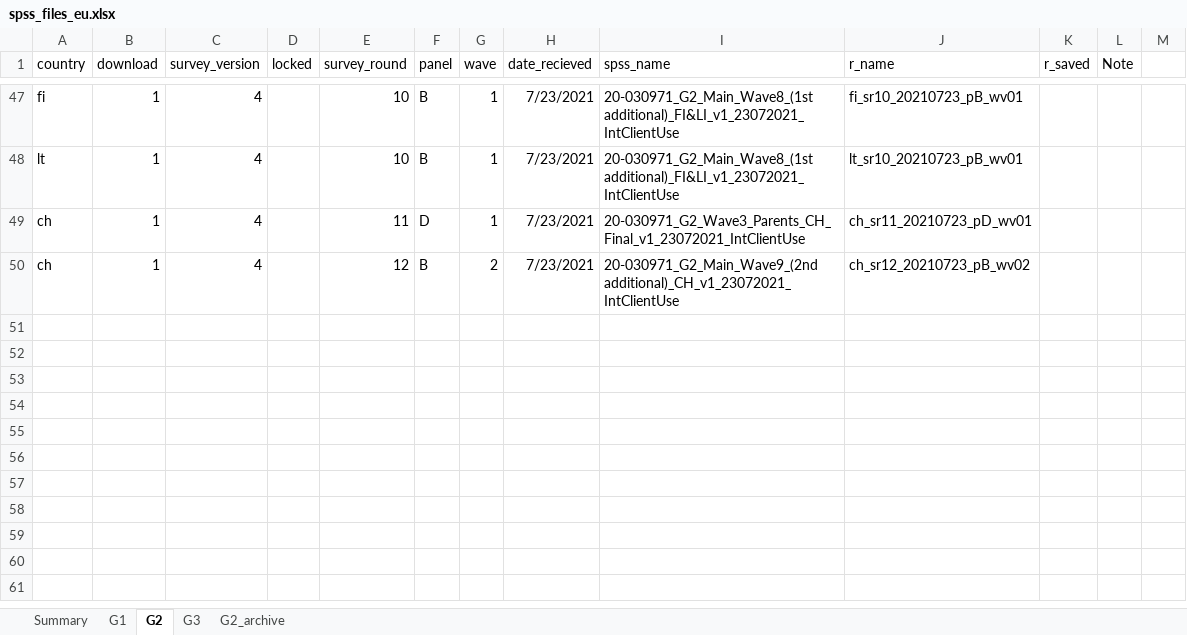
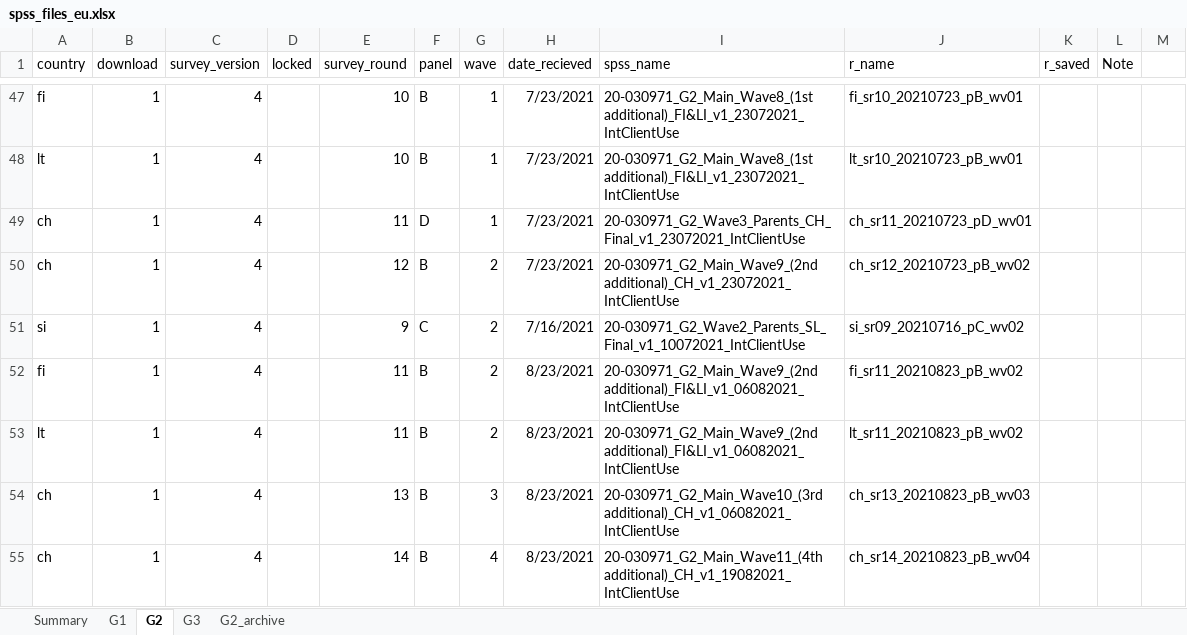
Before and after one commit to jarvisc1/comix_data_clean, an Excel workbook: data/spss_files_eu.xlsx, sheet G2, drawn as a sheet; only a part is shown, gaps mark what is left out; values as stored, in another font and other column widths than the file's, no borders; the diff names each change by its address in the sheet, - before the commit and + after, or states it on an @@ line.

```diff
--- a/data/spss_files_eu.xlsx (sheet G2)
+++ b/data/spss_files_eu.xlsx (sheet G2)
+row 51: si | 1 | 4 |  | 9 | C | 2 | 7/16/2021 | 20-030971_G2_Wave2_Parents_SL_Final_v1_10072021_IntClientUse | si_sr09_20210716_pC_wv02
+row 52: fi | 1 | 4 |  | 11 | B | 2 | 8/23/2021 | 20-030971_G2_Main_Wave9_(2nd additional)_FI&LI_v1_06082021_IntClientUse | fi_sr11_20210823_pB_wv02
+row 53: lt | 1 | 4 |  | 11 | B | 2 | 8/23/2021 | 20-030971_G2_Main_Wave9_(2nd additional)_FI&LI_v1_06082021_IntClientUse | lt_sr11_20210823_pB_wv02
+row 54: ch | 1 | 4 |  | 13 | B | 3 | 8/23/2021 | 20-030971_G2_Main_Wave10_(3rd additional)_CH_v1_06082021_IntClientUse | ch_sr13_20210823_pB_wv03
+row 55: ch | 1 | 4 |  | 14 | B | 4 | 8/23/2021 | 20-030971_G2_Main_Wave11_(4th additional)_CH_v1_19082021_IntClientUse | ch_sr14_20210823_pB_wv04
```
Also changed, not shown: sheet G3.
